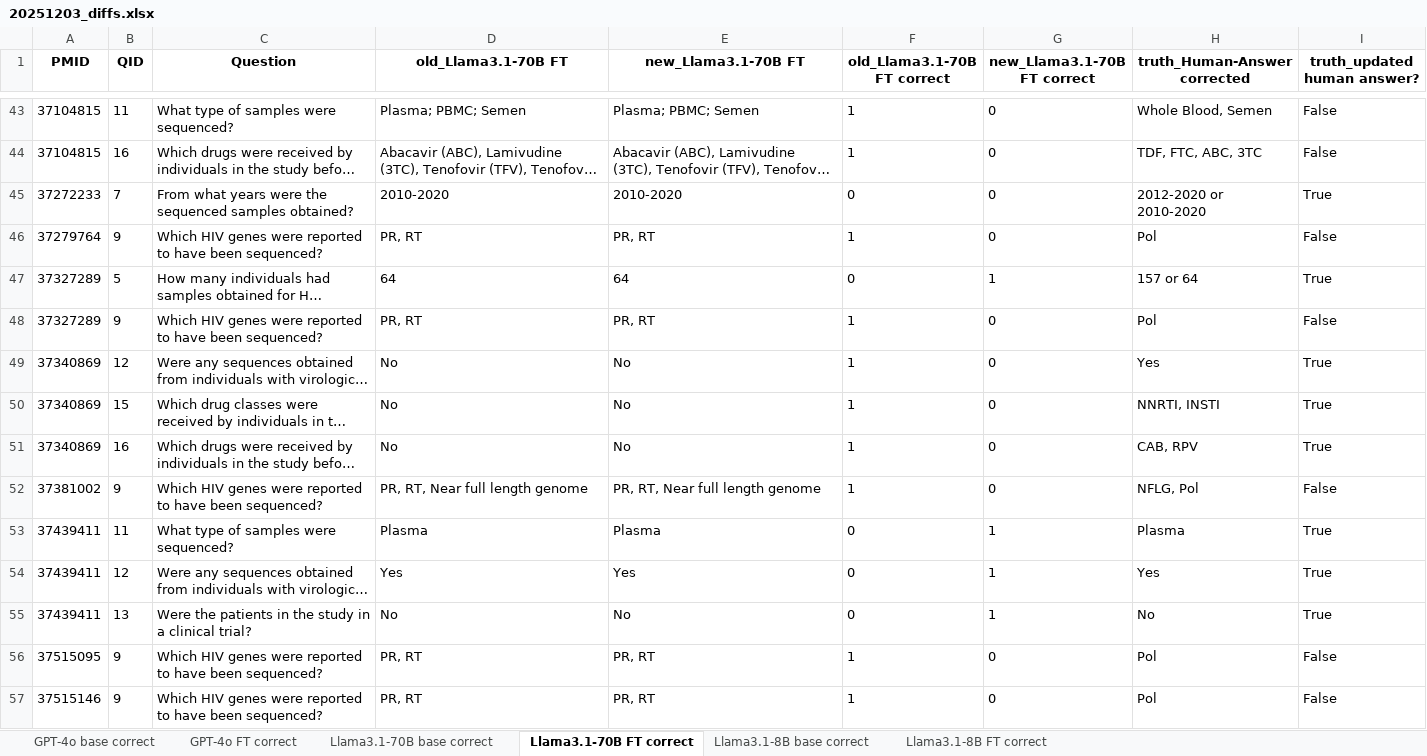
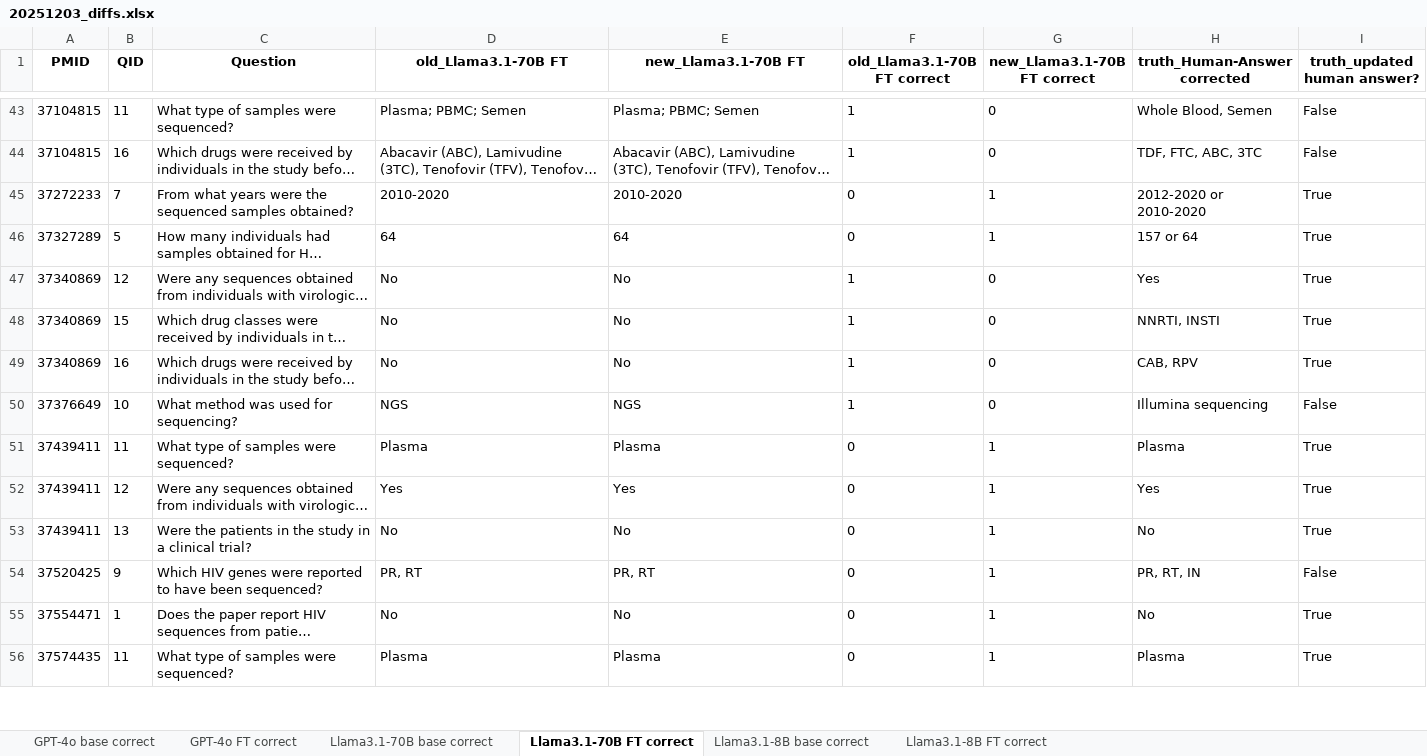
Before and after one commit to hivdb/chat_HIVDB_paper, an Excel workbook: old_new_eval_compare/20251203_diffs.xlsx, sheet Llama3.1-70B FT correct, drawn as a sheet; only a part is shown, gaps mark what is left out; the shorter side is filled out with more unchanged rows; long unchanged cells end in …; values as stored, in another font and other column widths than the file's, no borders; removed rows and columns are numbered as before the commit, all else as after; the diff covers the shown part only; the diff names each change by its address in the sheet, - before the commit and + after, or states it on an @@ line.

```diff
--- a/old_new_eval_compare/20251203_diffs.xlsx (sheet Llama3.1-70B FT correct)
+++ b/old_new_eval_compare/20251203_diffs.xlsx (sheet Llama3.1-70B FT correct)
-G45 (new_Llama3.1-70B FT correct): 0
+G45 (new_Llama3.1-70B FT correct): 1
-row 46: 37279764 | 9 | Which HIV genes were reported to have been sequenced? | PR, RT | PR, RT | 1 | 0 | Pol | False
-row 48: 37327289 | 9 | Which HIV genes were reported to have been sequenced? | PR, RT | PR, RT | 1 | 0 | Pol | False
-row 52: 37381002 | 9 | Which HIV genes were reported to have been sequenced? | PR, RT, Near full length genome | PR, RT, Near full length genome | 1 | 0 | NFLG, Pol | False
+row 50: 37376649 | 10 | What method was used for sequencing? | NGS | NGS | 1 | 0 | Illumina sequencing | False
-A54 (PMID): 37515095
+A54 (PMID): 37520425
-F54 (old_Llama3.1-70B FT correct): 1
+F54 (old_Llama3.1-70B FT correct): 0
-G54 (new_Llama3.1-70B FT correct): 0
+G54 (new_Llama3.1-70B FT correct): 1
-H54 (truth_Human-Answer corrected): Pol
+H54 (truth_Human-Answer corrected): PR, RT, IN
-row 57: 37515146 | 9 | Which HIV genes were reported to have been sequenced? | PR, RT | PR, RT | 1 | 0 | Pol | False
```
Also changed, not shown: 6 added rows, 13 removed rows and 6 edited cells elsewhere in this sheet, sheet Llama3.1-70B base correct, sheet GPT-4o FT correct, sheet GPT-4o base correct, sheet Llama3.1-8B base correct, sheet Llama3.1-8B FT correct, old_new_eval_compare/20251203.xlsx, old_new_eval_compare/20251203_diffs_tagged.xlsx, 2 other files.
